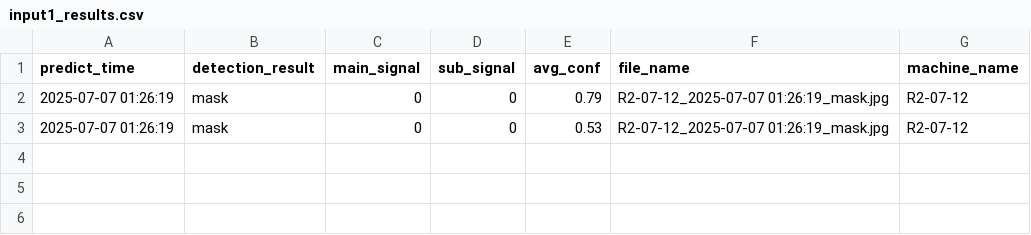
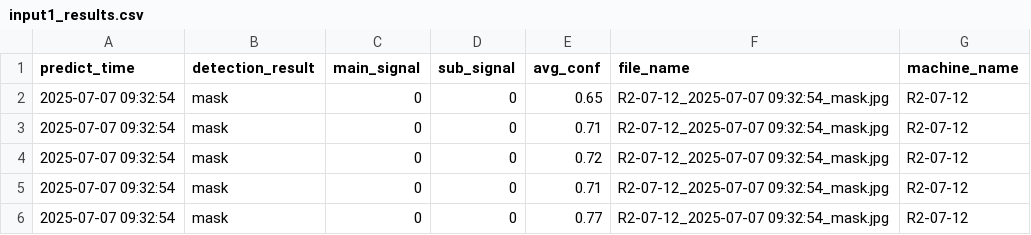
Before and after one commit to porameds/Project-AI-CCTV, a CSV file: code_run_ubuntu/test_oven_1/predict/input1_results.csv, drawn as a sheet.

```diff
--- a/code_run_ubuntu/test_oven_1/predict/input1_results.csv
+++ b/code_run_ubuntu/test_oven_1/predict/input1_results.csv
@@ -1,3 +1,6 @@
 predict_time,detection_result,main_signal,sub_signal,avg_conf,file_name,machine_name
-2025-07-07 01:26:19,mask,0,0,0.79,R2-07-12_2025-07-07 01:26:19_mask.jpg,R2-07-12
-2025-07-07 01:26:19,mask,0,0,0.53,R2-07-12_2025-07-07 01:26:19_mask.jpg,R2-07-12
+2025-07-07 09:32:54,mask,0,0,0.65,R2-07-12_2025-07-07 09:32:54_mask.jpg,R2-07-12
+2025-07-07 09:32:54,mask,0,0,0.71,R2-07-12_2025-07-07 09:32:54_mask.jpg,R2-07-12
+2025-07-07 09:32:54,mask,0,0,0.72,R2-07-12_2025-07-07 09:32:54_mask.jpg,R2-07-12
+2025-07-07 09:32:54,mask,0,0,0.71,R2-07-12_2025-07-07 09:32:54_mask.jpg,R2-07-12
+2025-07-07 09:32:54,mask,0,0,0.77,R2-07-12_2025-07-07 09:32:54_mask.jpg,R2-07-12
```
Also changed, not shown: 2 other files.
